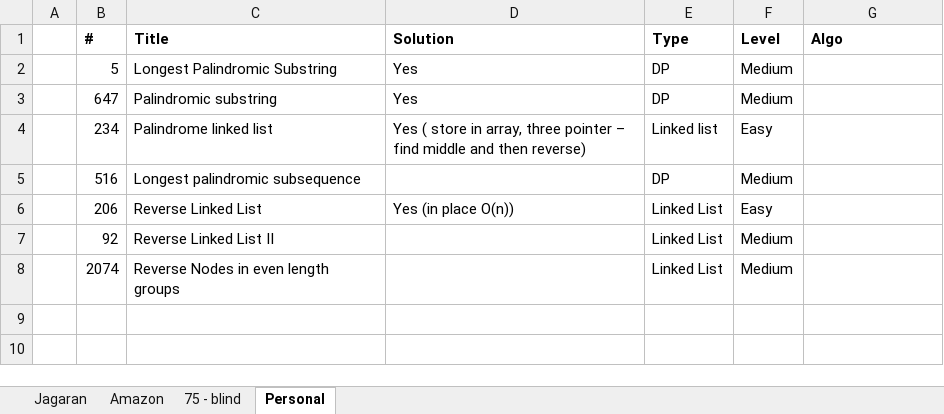
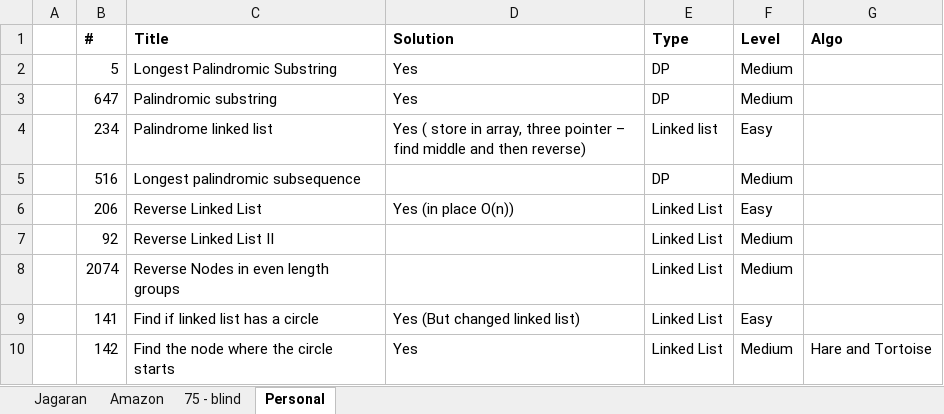
Before and after one commit to lazyrunner/Knowledge-Bucket, an Excel workbook: leetcode/LC-list.xlsx, sheet Personal, drawn as a sheet; values as stored, in another font and other column widths than the file's, no borders; the diff names each change by its address in the sheet, - before the commit and + after, or states it on an @@ line.

Commit message:
Add new problem in leetcode

```diff
--- a/leetcode/LC-list.xlsx (sheet Personal)
+++ b/leetcode/LC-list.xlsx (sheet Personal)
+row 9:  | 141 | Find if linked list has a circle | Yes (But changed linked list) | Linked List | Easy
+row 10:  | 142 | Find the node where the circle starts | Yes | Linked List | Medium | Hare and Tortoise
```
